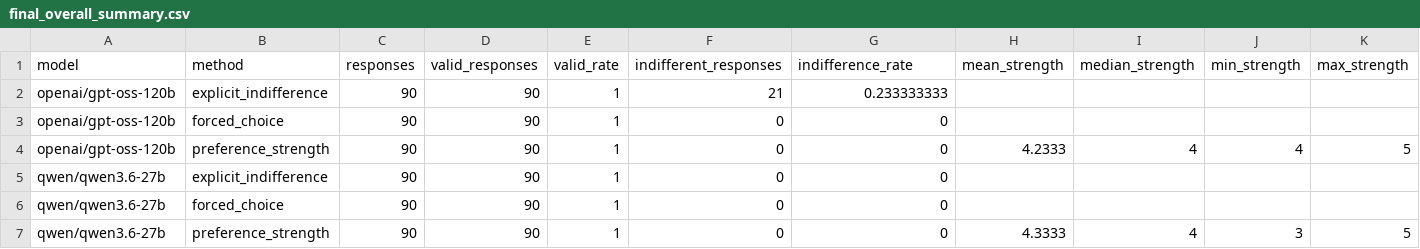
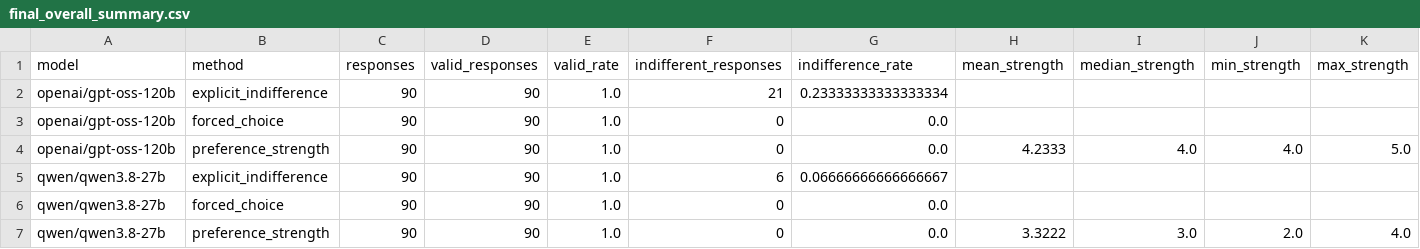
Before and after one commit to Arsalanbanekar/track4-preference-elicitation, a CSV file: results/analysis/final_overall_summary.csv, drawn as a sheet.

```diff
--- a/results/analysis/final_overall_summary.csv
+++ b/results/analysis/final_overall_summary.csv
@@ -1,7 +1,7 @@
 model,method,responses,valid_responses,valid_rate,indifferent_responses,indifference_rate,mean_strength,median_strength,min_strength,max_strength
-openai/gpt-oss-120b,explicit_indifference,90,90,1,21,0.233333333,,,,
-openai/gpt-oss-120b,forced_choice,90,90,1,0,0,,,,
-openai/gpt-oss-120b,preference_strength,90,90,1,0,0,4.2333,4,4,5
-qwen/qwen3.6-27b,explicit_indifference,90,90,1,0,0,,,,
-qwen/qwen3.6-27b,forced_choice,90,90,1,0,0,,,,
-qwen/qwen3.6-27b,preference_strength,90,90,1,0,0,4.3333,4,3,5
+openai/gpt-oss-120b,explicit_indifference,90,90,1.0,21,0.23333333333333334,,,,
+openai/gpt-oss-120b,forced_choice,90,90,1.0,0,0.0,,,,
+openai/gpt-oss-120b,preference_strength,90,90,1.0,0,0.0,4.2333,4.0,4.0,5.0
+qwen/qwen3.8-27b,explicit_indifference,90,90,1.0,6,0.06666666666666667,,,,
+qwen/qwen3.8-27b,forced_choice,90,90,1.0,0,0.0,,,,
+qwen/qwen3.8-27b,preference_strength,90,90,1.0,0,0.0,3.3222,3.0,2.0,4.0
```
Also changed, not shown: results/analysis/final_indifference_by_pair.csv, results/analysis/final_pair_consistency.csv, 42 other files.
